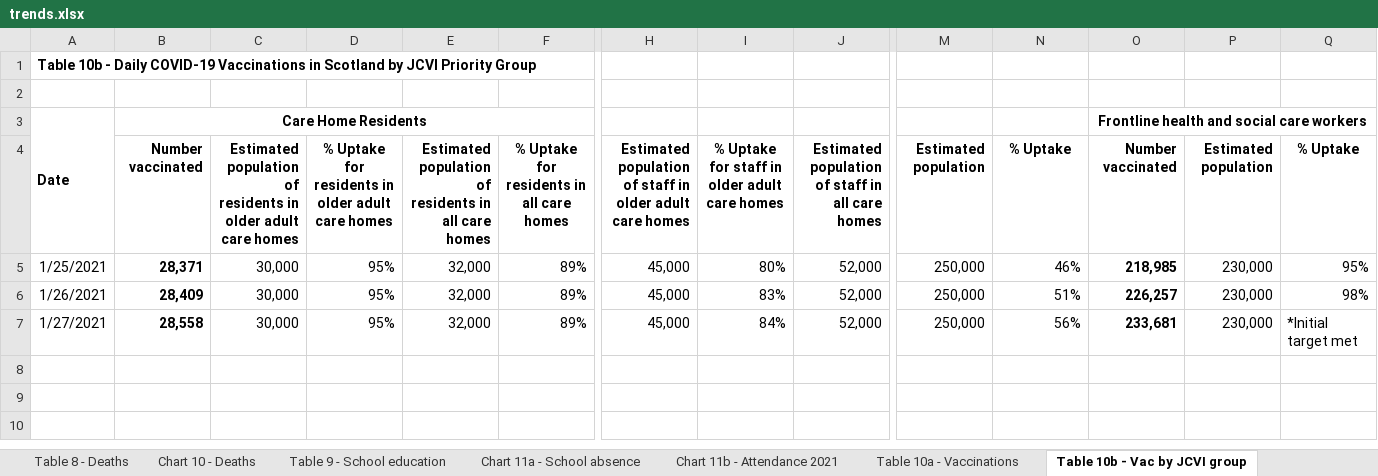
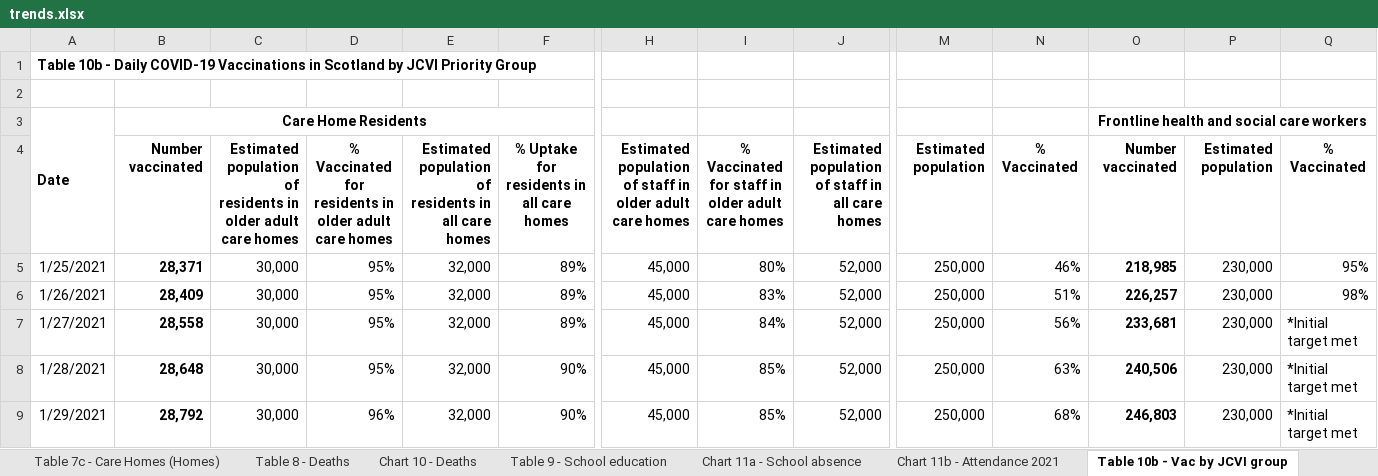
Before and after one commit to kerrmcintosh/east_lothian_covid, an Excel workbook: data/trends.xlsx, sheet Table 10b - Vac by JCVI group, drawn as a sheet; only a part is shown, gaps mark what is left out; values as stored, in another font and other column widths than the file's, no borders; charts and pictures not drawn; rows hold the shown columns only; the diff names each change by its address in the sheet, - before the commit and + after, or states it on an @@ line.

```diff
--- a/data/trends.xlsx (sheet Table 10b - Vac by JCVI group)
+++ b/data/trends.xlsx (sheet Table 10b - Vac by JCVI group)
-D4: % Uptake for residents…
+D4: % Vaccinated for residents…
-I4: % Uptake for staff…
+I4: % Vaccinated for staff…
-N4: % Uptake
+N4: % Vaccinated
-Q4: % Uptake
+Q4: % Vaccinated
+row 8: 1/28/2021 | 28,648 | 30,000 | 95% | 32,000 | 90% | 45,000 | 85% | 52,000 | 250,000 | 63% | 240,506 | 230,000 | *Initial target met
+row 9: 1/29/2021 | 28,792 | 30,000 | 96% | 32,000 | 90% | 45,000 | 85% | 52,000 | 250,000 | 68% | 246,803 | 230,000 | *Initial target met
```
Also changed, not shown: sheet Table 5 - Testing, sheet Table 9 - School education, sheet Table 10a - Vaccinations, sheet Table 2 - Hospital Care, sheet Table 4 - Delayed Discharges, sheet Table 8 - Deaths, 3 more sheets, other sheet tabs, charts or pictures, 10 other files.
